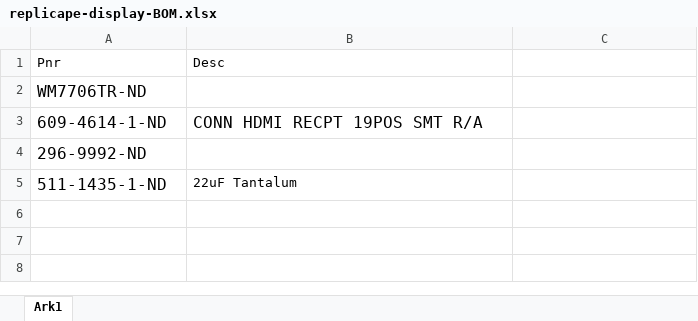
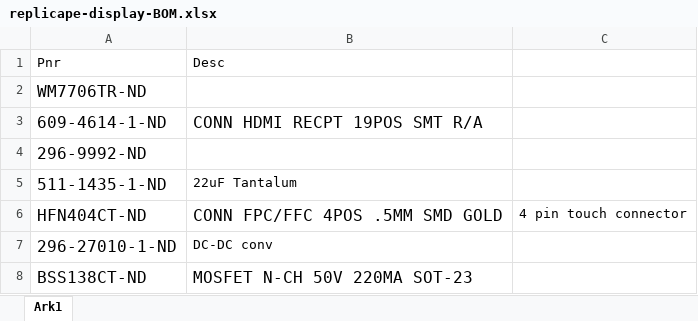
Before and after one commit to Funkrusha/manga-screen, an Excel workbook: replicape-display-BOM.xlsx, sheet Ark1, drawn as a sheet; values as stored, in another font and other column widths than the file's, no borders; the diff names each change by its address in the sheet, - before the commit and + after, or states it on an @@ line.

```diff
--- a/replicape-display-BOM.xlsx (sheet Ark1)
+++ b/replicape-display-BOM.xlsx (sheet Ark1)
+row 6: HFN404CT-ND | CONN FPC/FFC 4POS .5MM SMD GOLD | 4 pin touch connector
+row 7: 296-27010-1-ND | DC-DC conv
+row 8: BSS138CT-ND | MOSFET N-CH 50V 220MA SOT-23
```
Also changed, not shown: 6 other files.
